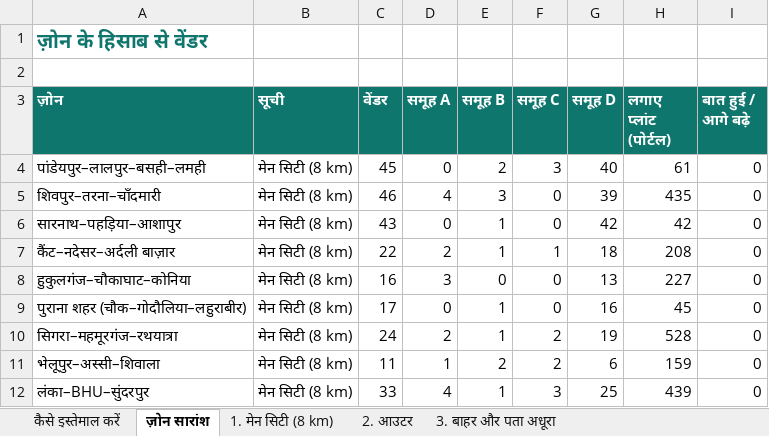
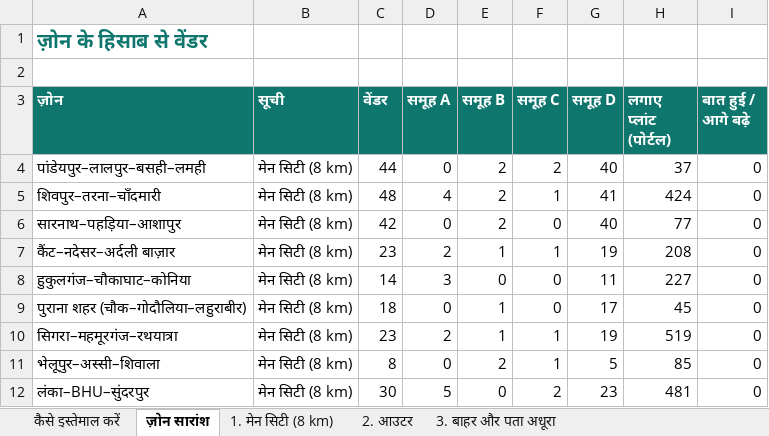
Before and after one commit to SCHANDAN996/android-apps, an Excel workbook: 16 Kaajo/business/Varanasi_vendor_call_tracker.xlsx, sheet ज़ोन सारांश, drawn as a sheet; only a part is shown; values as stored, in another font and other column widths than the file's, no borders; the diff covers the shown part only; the diff names each change by its address in the sheet, - before the commit and + after, or states it on an @@ line.

```diff
--- a/16 Kaajo/business/Varanasi_vendor_call_tracker.xlsx (sheet ज़ोन सारांश)
+++ b/16 Kaajo/business/Varanasi_vendor_call_tracker.xlsx (sheet ज़ोन सारांश)
-C4 (वेंडर): 45
+C4 (वेंडर): 44
-F4 (समूह C): 3
+F4 (समूह C): 2
-H4 (लगाए प्लांट (पोर्टल)): 61
+H4 (लगाए प्लांट (पोर्टल)): 37
-C5 (वेंडर): 46
+C5 (वेंडर): 48
-E5 (समूह B): 3
+E5 (समूह B): 2
-F5 (समूह C): 0
+F5 (समूह C): 1
-G5 (समूह D): 39
+G5 (समूह D): 41
-H5 (लगाए प्लांट (पोर्टल)): 435
+H5 (लगाए प्लांट (पोर्टल)): 424
-C6 (वेंडर): 43
+C6 (वेंडर): 42
-E6 (समूह B): 1
+E6 (समूह B): 2
-G6 (समूह D): 42
+G6 (समूह D): 40
-H6 (लगाए प्लांट (पोर्टल)): 42
+H6 (लगाए प्लांट (पोर्टल)): 77
-C7 (वेंडर): 22
+C7 (वेंडर): 23
-G7 (समूह D): 18
+G7 (समूह D): 19
-C8 (वेंडर): 16
+C8 (वेंडर): 14
-G8 (समूह D): 13
+G8 (समूह D): 11
-C9 (वेंडर): 17
+C9 (वेंडर): 18
-G9 (समूह D): 16
+G9 (समूह D): 17
-C10 (वेंडर): 24
+C10 (वेंडर): 23
-F10:F11 (समूह C): 2
+F10:F11 (समूह C): 1
-H10 (लगाए प्लांट (पोर्टल)): 528
+H10 (लगाए प्लांट (पोर्टल)): 519
-C11 (वेंडर): 11
+C11 (वेंडर): 8
-D11 (समूह A): 1
+D11 (समूह A): 0
-G11 (समूह D): 6
+G11 (समूह D): 5
-H11 (लगाए प्लांट (पोर्टल)): 159
+H11 (लगाए प्लांट (पोर्टल)): 85
-C12 (वेंडर): 33
+C12 (वेंडर): 30
-D12 (समूह A): 4
+D12 (समूह A): 5
-E12 (समूह B): 1
+E12 (समूह B): 0
-F12 (समूह C): 3
+F12 (समूह C): 2
-G12 (समूह D): 25
+G12 (समूह D): 23
-H12 (लगाए प्लांट (पोर्टल)): 439
+H12 (लगाए प्लांट (पोर्टल)): 481
```
Also changed, not shown: 3 added rows and 31 edited cells elsewhere in this sheet, sheet 1. मेन सिटी (8 km), sheet 2. आउटर, sheet 3. बाहर और पता अधूरा, formulas that keep their value, 5 other files.
